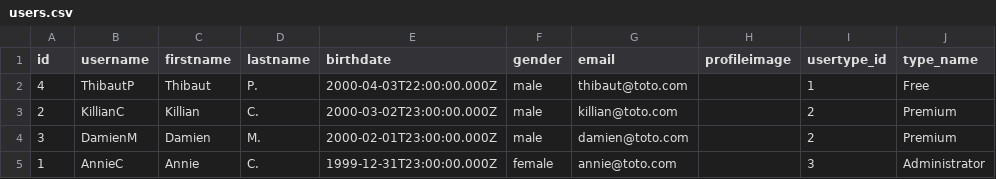
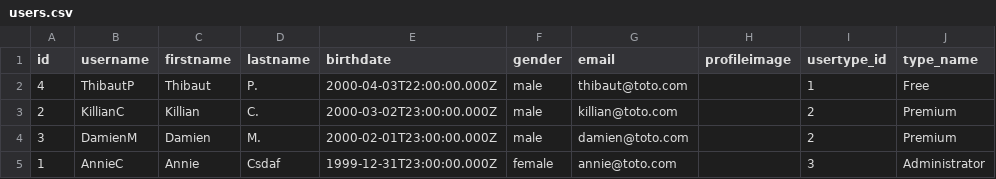
Before and after one commit to annieccar/Project3-WildCodeSchool-Origins_Digital, a CSV file: backend/public/csv/users.csv, drawn as a sheet.

```diff
--- a/backend/public/csv/users.csv
+++ b/backend/public/csv/users.csv
@@ -4,2 +4,2 @@ id,username,firstname,lastname,birthdate,gender,email,profileimage,usertype_id,t
 3,DamienM,Damien,M.,2000-02-01T23:00:00.000Z,male,damien@toto.com,,2,Premium
-1,AnnieC,Annie,C.,1999-12-31T23:00:00.000Z,female,annie@toto.com,,3,Administrator
+1,AnnieC,Annie,Csdaf,1999-12-31T23:00:00.000Z,female,annie@toto.com,,3,Administrator
```
Also changed, not shown: 42 other files.
